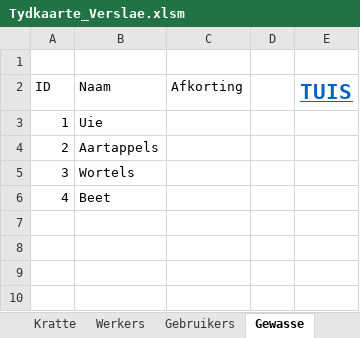
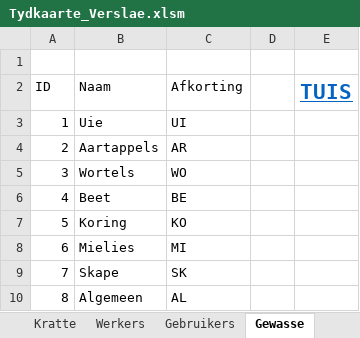
Before and after one commit to HermanRas/WildeklawerTydkaarte, an Excel workbook: Tydkaarte_Verslae.xlsm, sheet Gewasse, drawn as a sheet; values as stored, in another font and other column widths than the file's, no borders; table styles not drawn; the diff names each change by its address in the sheet, - before the commit and + after, or states it on an @@ line.

```diff
--- a/Tydkaarte_Verslae.xlsm (sheet Gewasse)
+++ b/Tydkaarte_Verslae.xlsm (sheet Gewasse)
-C3 (Afkorting): (empty)
+C3 (Afkorting): UI
-C4 (Afkorting): (empty)
+C4 (Afkorting): AR
-C5 (Afkorting): (empty)
+C5 (Afkorting): WO
-C6 (Afkorting): (empty)
+C6 (Afkorting): BE
+row 7: 5 | Koring | KO
+row 8: 6 | Mielies | MI
+row 9: 7 | Skape | SK
+row 10: 8 | Algemeen | AL
```
Also changed, not shown: sheet Werkers, sheet Tyd Per Taak, sheet Spilpunte, sheet Tydkaarte, sheet Kratte, sheet Plase, 2 more sheets, charts or pictures, 1 other file.
